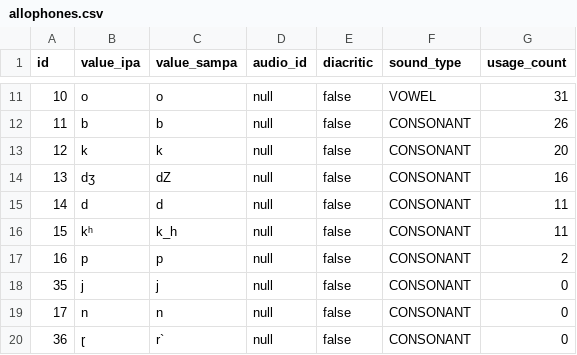
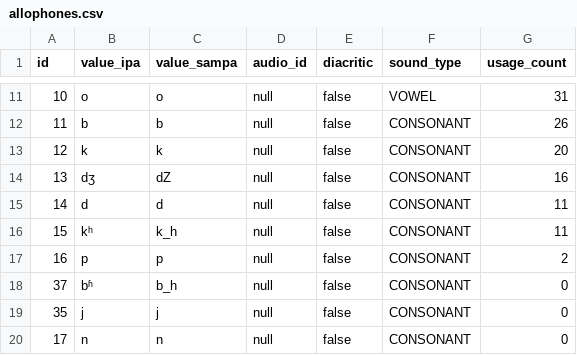
Before and after one commit to elimu-ai/webapp, a CSV file: src/main/resources/db/content_TEST/ben/allophones.csv, drawn as a sheet; only a part is shown, gaps mark what is left out; the shorter side is filled out with more unchanged rows; the diff names each change by its address in the sheet, - before the commit and + after, or states it on an @@ line.

Commit message:
#714 Extract content from StoryWeaver ePUBs
- Bengali: Added Allophone /bʱ/

```diff
--- a/src/main/resources/db/content_TEST/ben/allophones.csv
+++ b/src/main/resources/db/content_TEST/ben/allophones.csv
+row 18: 37 | bʱ | b_h | null | false | CONSONANT | 0
```
